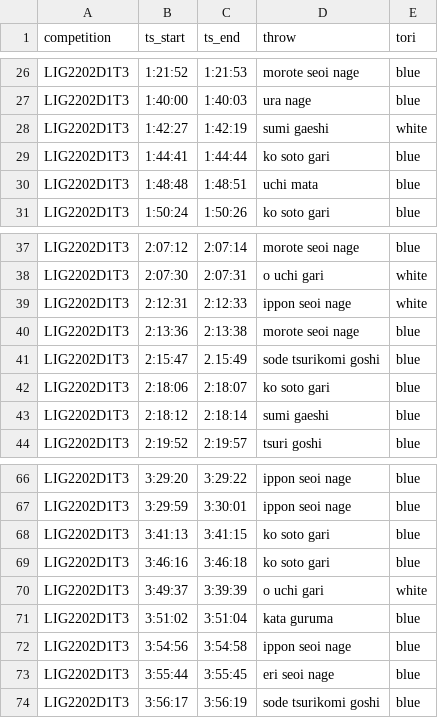
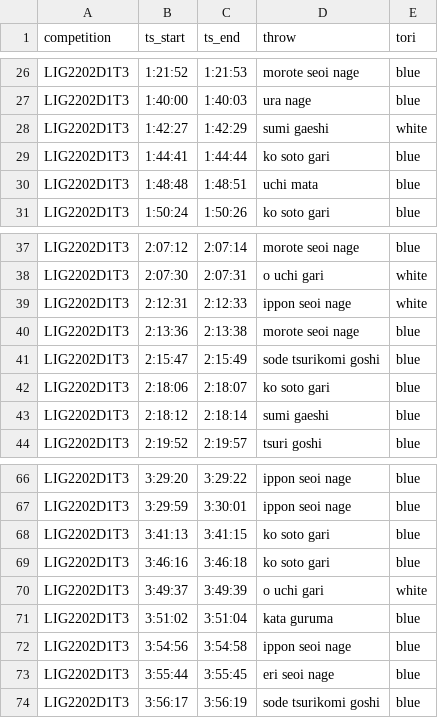
Before and after one commit to devExcale/JuuWazaKura, a CSV file: dataset/LIG2202D1T3.csv, drawn as a sheet; only a part is shown, gaps mark what is left out.

Commit message:
Dataset corrections

```diff
--- a/dataset/LIG2202D1T3.csv
+++ b/dataset/LIG2202D1T3.csv
@@ -27,3 +27,3 @@ LIG2202D1T3,1:21:52,1:21:53,morote seoi nage,blue
 LIG2202D1T3,1:40:00,1:40:03,ura nage,blue
-LIG2202D1T3,1:42:27,1:42:19,sumi gaeshi,white
+LIG2202D1T3,1:42:27,1:42:29,sumi gaeshi,white
 LIG2202D1T3,1:44:41,1:44:44,ko soto gari,blue
@@ -40,3 +40,3 @@ LIG2202D1T3,2:12:31,2:12:33,ippon seoi nage,white
 LIG2202D1T3,2:13:36,2:13:38,morote seoi nage,blue
-LIG2202D1T3,2:15:47,2.15:49,sode tsurikomi goshi,blue
+LIG2202D1T3,2:15:47,2:15:49,sode tsurikomi goshi,blue
 LIG2202D1T3,2:18:06,2:18:07,ko soto gari,blue
@@ -69,3 +69,3 @@ LIG2202D1T3,3:41:13,3:41:15,ko soto gari,blue
 LIG2202D1T3,3:46:16,3:46:18,ko soto gari,blue
-LIG2202D1T3,3:49:37,3:39:39,o uchi gari,white
+LIG2202D1T3,3:49:37,3:49:39,o uchi gari,white
 LIG2202D1T3,3:51:02,3:51:04,kata guruma,blue
```
Also changed, not shown: dataset/LIG2202D2T1.csv, dataset/LIS2104D3T1.csv, 3 other files.
